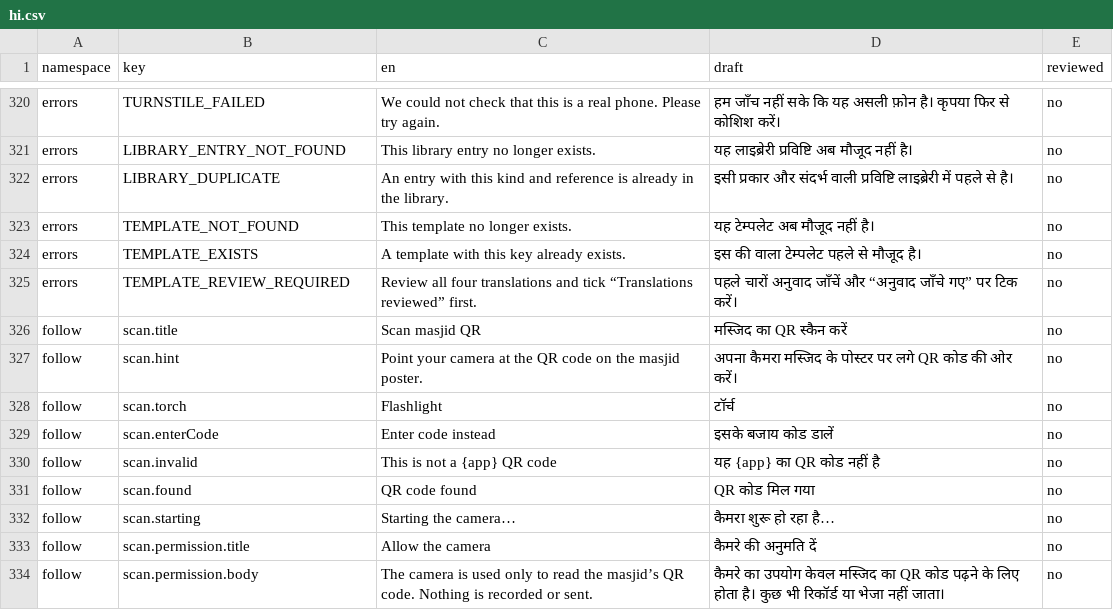
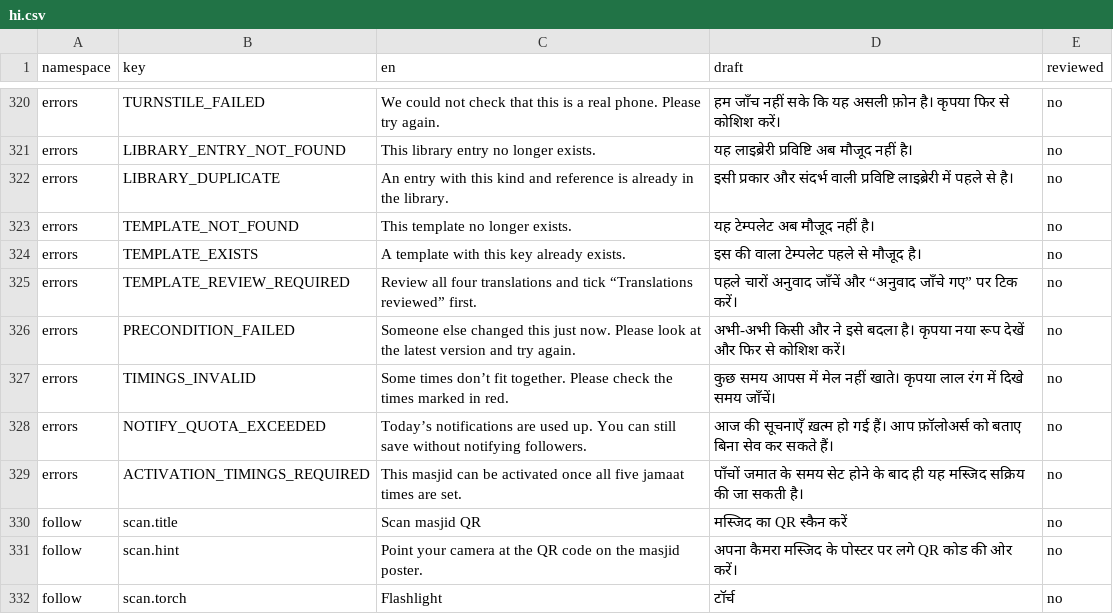
Before and after one commit to syedtalha88/Al-Masjid, a CSV file: packages/i18n/review/hi.csv, drawn as a sheet; only a part is shown, gaps mark what is left out; the shorter side is filled out with more unchanged rows; the diff names each change by its address in the sheet, - before the commit and + after, or states it on an @@ line.

```diff
--- a/packages/i18n/review/hi.csv
+++ b/packages/i18n/review/hi.csv
+row 326: errors | PRECONDITION_FAILED | Someone else changed this just now. Please look at the latest version and try again. | अभी-अभी किसी और ने इसे बदला है। कृपया नया रूप देखें और फिर से कोशिश करें। | no
+row 327: errors | TIMINGS_INVALID | Some times don’t fit together. Please check the times marked in red. | कुछ समय आपस में मेल नहीं खाते। कृपया लाल रंग में दिखे समय जाँचें। | no
+row 328: errors | NOTIFY_QUOTA_EXCEEDED | Today’s notifications are used up. You can still save without notifying followers. | आज की सूचनाएँ ख़त्म हो गई हैं। आप फ़ॉलोअर्स को बताए बिना सेव कर सकते हैं। | no
+row 329: errors | ACTIVATION_TIMINGS_REQUIRED | This masjid can be activated once all five jamaat times are set. | पाँचों जमात के समय सेट होने के बाद ही यह मस्जिद सक्रिय की जा सकती है। | no
```
Also changed, not shown: packages/i18n/review/te.csv, packages/i18n/review/ur.csv, 26 other files.
